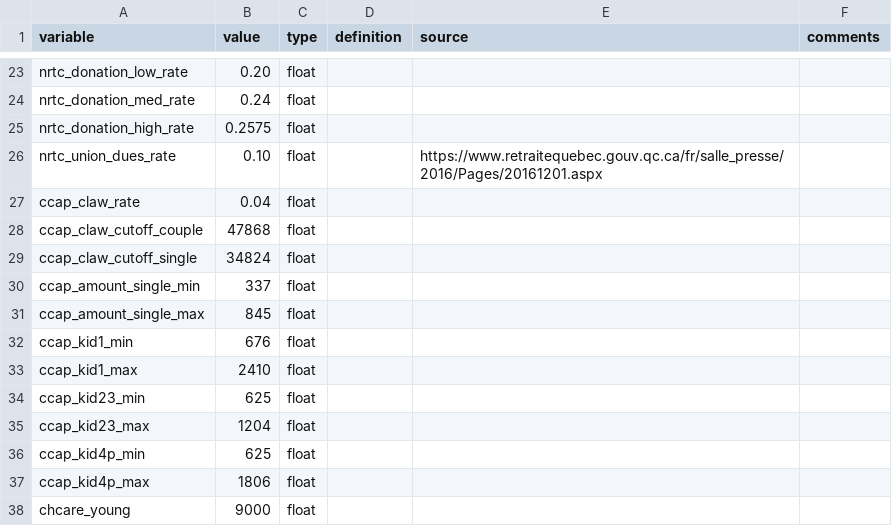
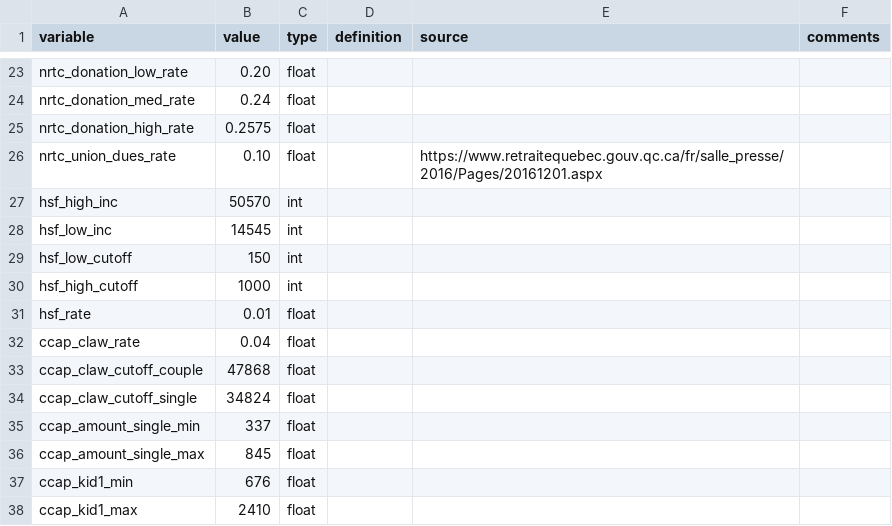
Before and after one commit to CREEi-models/srd, a CSV file: srd/quebec/params/measures_2017.csv, drawn as a sheet; only a part is shown, gaps mark what is left out; the shorter side is filled out with more unchanged rows; the diff names each change by its address in the sheet, - before the commit and + after, or states it on an @@ line.

```diff
--- a/srd/quebec/params/measures_2017.csv
+++ b/srd/quebec/params/measures_2017.csv
+row 27: hsf_high_inc | 50570 | int
+row 28: hsf_low_inc | 14545 | int
+row 29: hsf_low_cutoff | 150 | int
+row 30: hsf_high_cutoff | 1000 | int
+row 31: hsf_rate | 0.01 | float
```
Also changed, not shown: srd/quebec/params/measures_2016.csv, srd/quebec/params/measures_2018.csv, 12 other files.
